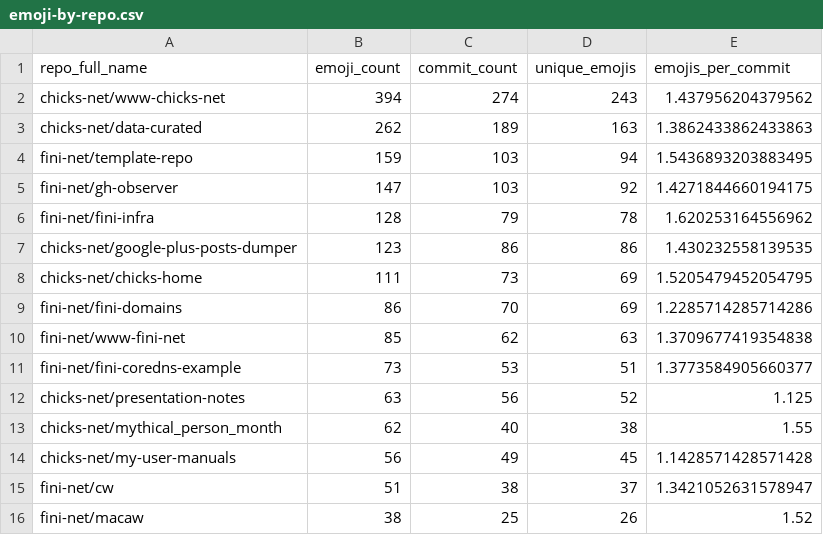
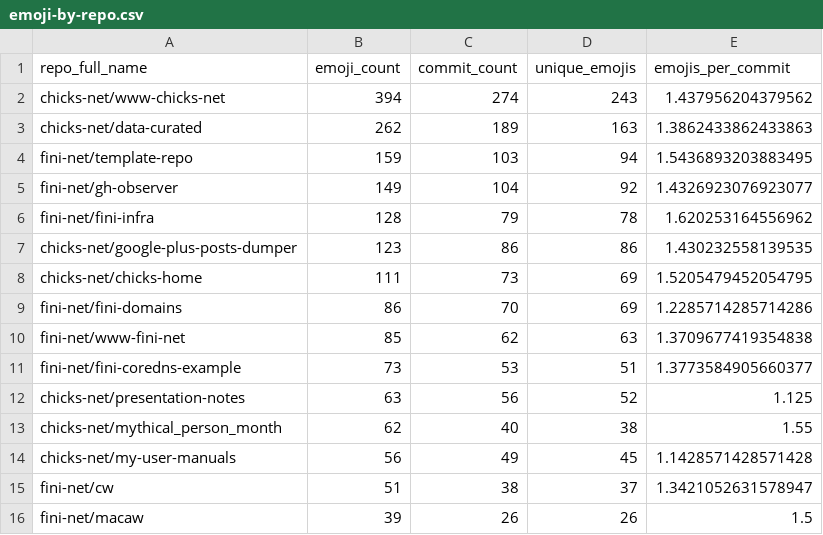
Before and after one commit to chicks-net/data-curated, a CSV file: individuals/chicks/github/commits-analysis/emoji-by-repo.csv, drawn as a sheet.

```diff
--- a/individuals/chicks/github/commits-analysis/emoji-by-repo.csv
+++ b/individuals/chicks/github/commits-analysis/emoji-by-repo.csv
@@ -4,3 +4,3 @@ chicks-net/data-curated,262,189,163,1.3862433862433863
 fini-net/template-repo,159,103,94,1.5436893203883495
-fini-net/gh-observer,147,103,92,1.4271844660194175
+fini-net/gh-observer,149,104,92,1.4326923076923077
 fini-net/fini-infra,128,79,78,1.620253164556962
@@ -15,2 +15,2 @@ chicks-net/my-user-manuals,56,49,45,1.1428571428571428
 fini-net/cw,51,38,37,1.3421052631578947
-fini-net/macaw,38,25,26,1.52
+fini-net/macaw,39,26,26,1.5
```
Also changed, not shown: individuals/chicks/github/commits-analysis/emoji-frequency.csv, individuals/chicks/github/commits-analysis/emoji-summary.csv, 14 other files.
